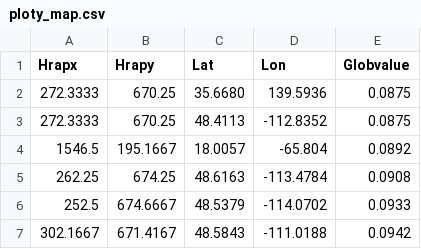
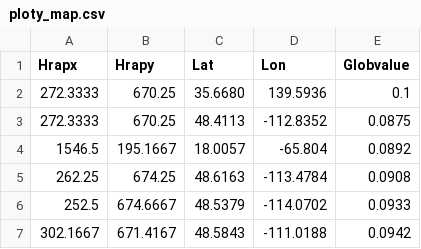
Before and after one commit to r-foo/okome, a CSV file: ploty_map.csv, drawn as a sheet; only a part is shown.

Commit message:
Update ploty_map.csv

```diff
--- a/ploty_map.csv
+++ b/ploty_map.csv
@@ -1,3 +1,3 @@
 Hrapx,Hrapy,Lat,Lon,Globvalue
-272.3333,670.25,35.6680,139.5936,0.0875
+272.3333,670.25,35.6680,139.5936,0.1
 272.3333,670.25,48.4113,-112.8352,0.0875
```
